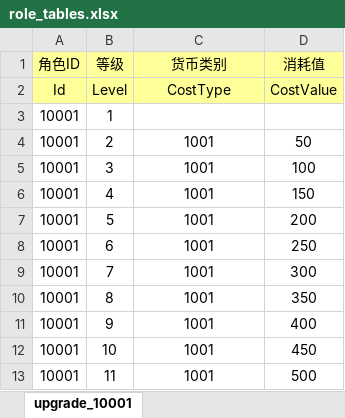
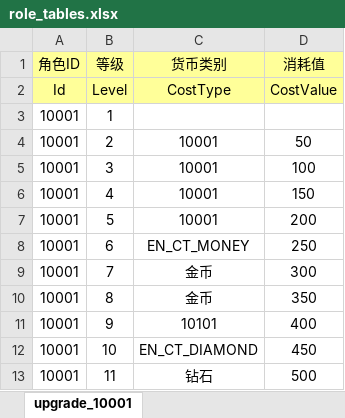
Before and after one commit to xresloader/xresloader-docs, an Excel workbook: source/sample/quick_start/sample-conf/role_tables.xlsx, sheet upgrade_10001, drawn as a sheet; values as stored, in another font and other column widths than the file's, no borders; the diff names each change by its address in the sheet, - before the commit and + after, or states it on an @@ line.

```diff
--- a/source/sample/quick_start/sample-conf/role_tables.xlsx (sheet upgrade_10001)
+++ b/source/sample/quick_start/sample-conf/role_tables.xlsx (sheet upgrade_10001)
-C4:C7 (货币类别): 1001
+C4:C7 (货币类别): 10001
-C8 (货币类别): 1001
+C8 (货币类别): EN_CT_MONEY
-C9:C10 (货币类别): 1001
+C9:C10 (货币类别): 金币
-C11 (货币类别): 1001
+C11 (货币类别): 10101
-C12 (货币类别): 1001
+C12 (货币类别): EN_CT_DIAMOND
-C13 (货币类别): 1001
+C13 (货币类别): 钻石
```
Also changed, not shown: 8 other files.
